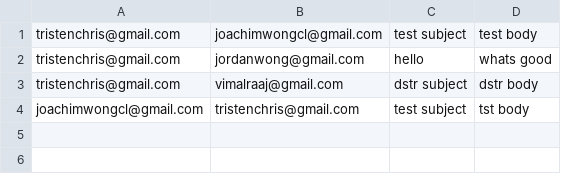
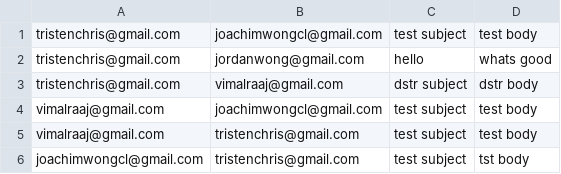
Before and after one commit to celeseyana/dstr-assignment-2, a CSV file: Email System/Email System/Inbox.csv, drawn as a sheet.

```diff
--- a/Email System/Email System/Inbox.csv
+++ b/Email System/Email System/Inbox.csv
@@ -3,2 +3,4 @@ tristenchris@gmail.com,jordanwong@gmail.com,hello,whats good
 tristenchris@gmail.com,vimalraaj@gmail.com,dstr subject,dstr body
+vimalraaj@gmail.com,joachimwongcl@gmail.com,test subject,test body
+vimalraaj@gmail.com,tristenchris@gmail.com,test subject,test body
 joachimwongcl@gmail.com,tristenchris@gmail.com,test subject,tst body
```
Also changed, not shown: Email System/Email System/Outbox.csv, 9 other files.
